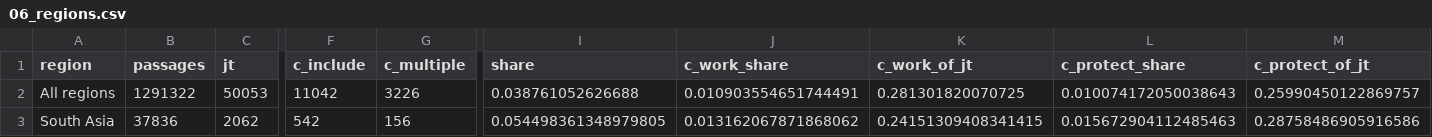
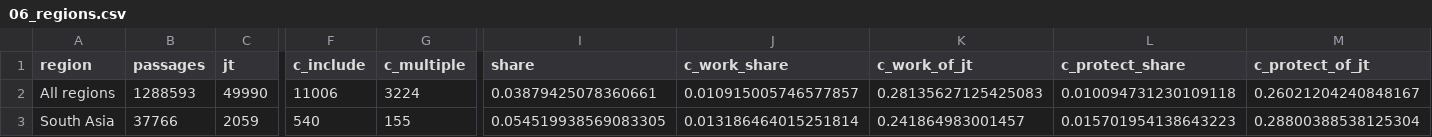
Before and after one commit to climatepolicyradar/knowledge-graph, a CSV file: demos/just_transition_cop31/figures/06_regions.csv, drawn as a sheet; only a part is shown, gaps mark what is left out; the diff covers the shown part only; the diff names each change by its address in the sheet, - before the commit and + after, or states it on an @@ line.

```diff
--- a/demos/just_transition_cop31/figures/06_regions.csv
+++ b/demos/just_transition_cop31/figures/06_regions.csv
-B2 (passages): 1291322
+B2 (passages): 1288593
-C2 (jt): 50053
+C2 (jt): 49990
-F2 (c_include): 11042
+F2 (c_include): 11006
-G2 (c_multiple): 3226
+G2 (c_multiple): 3224
-I2 (share): 0.038761052626688
+I2 (share): 0.03879425078360661
-J2 (c_work_share): 0.010903554651744491
+J2 (c_work_share): 0.010915005746577857
-K2 (c_work_of_jt): 0.281301820070725
+K2 (c_work_of_jt): 0.28135627125425083
-L2 (c_protect_share): 0.010074172050038643
+L2 (c_protect_share): 0.010094731230109118
-M2 (c_protect_of_jt): 0.25990450122869757
+M2 (c_protect_of_jt): 0.26021204240848167
-B3 (passages): 37836
+B3 (passages): 37766
-C3 (jt): 2062
+C3 (jt): 2059
-F3 (c_include): 542
+F3 (c_include): 540
-G3 (c_multiple): 156
+G3 (c_multiple): 155
-I3 (share): 0.054498361348979805
+I3 (share): 0.054519938569083305
-J3 (c_work_share): 0.013162067871868062
+J3 (c_work_share): 0.013186464015251814
-K3 (c_work_of_jt): 0.24151309408341415
+K3 (c_work_of_jt): 0.241864983001457
-L3 (c_protect_share): 0.015672904112485463
+L3 (c_protect_share): 0.015701954138643223
-M3 (c_protect_of_jt): 0.28758486905916586
+M3 (c_protect_of_jt): 0.28800388538125304
```
Also changed, not shown: 96 edited cells elsewhere in this file, demos/just_transition_cop31/data/03_topic_flags.csv, demos/just_transition_cop31/figures/01_jt_by_year.csv, 28 other files.
